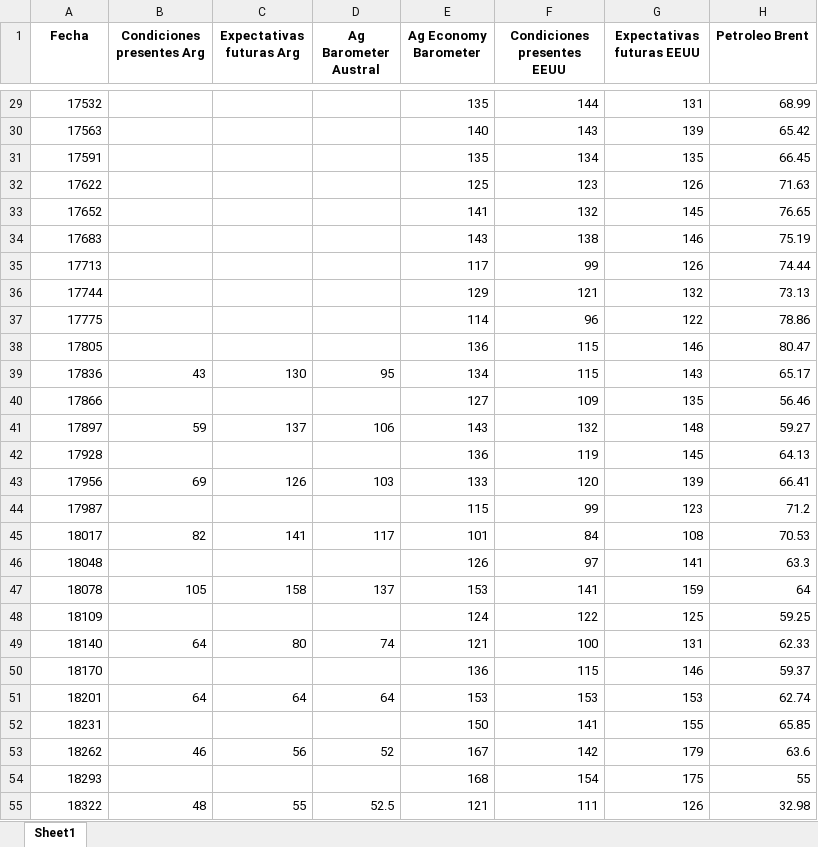
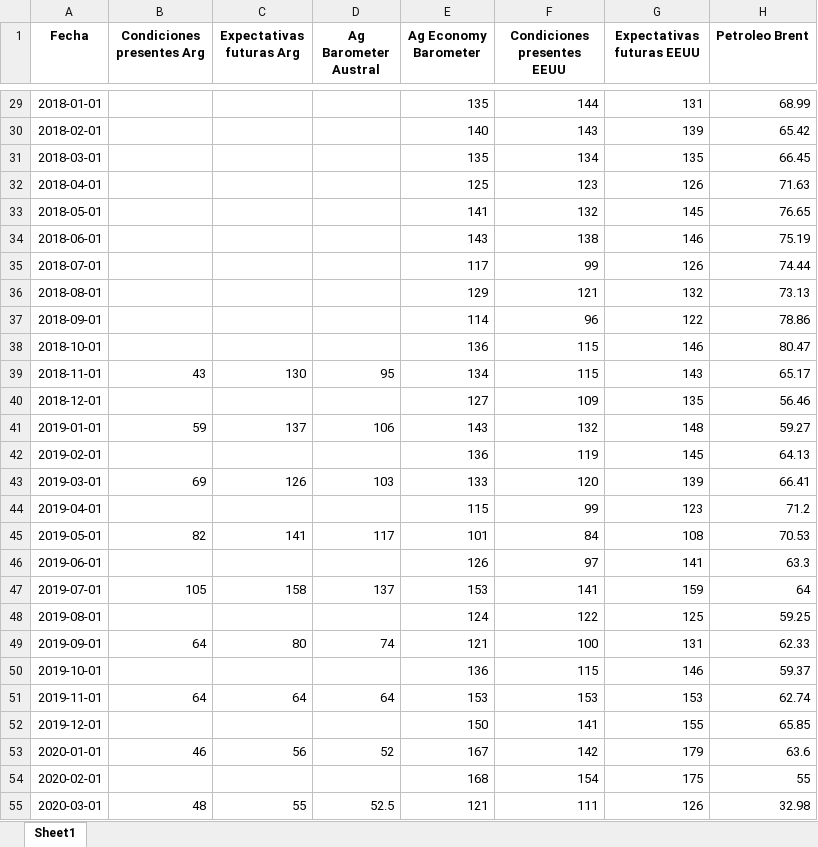
Before and after one commit to patricia-nsc/Practica-Profesional, an Excel workbook: Datos/Procesados/base_construida.xlsx, sheet Sheet1, drawn as a sheet; only a part is shown, gaps mark what is left out; values as stored, in another font and other column widths than the file's, no borders; the diff covers the shown part only; the diff names each change by its address in the sheet, - before the commit and + after, or states it on an @@ line.

```diff
--- a/Datos/Procesados/base_construida.xlsx (sheet Sheet1)
+++ b/Datos/Procesados/base_construida.xlsx (sheet Sheet1)
-A29 (Fecha): 17532
+A29 (Fecha): 2018-01-01
-A30 (Fecha): 17563
+A30 (Fecha): 2018-02-01
-A31 (Fecha): 17591
+A31 (Fecha): 2018-03-01
-A32 (Fecha): 17622
+A32 (Fecha): 2018-04-01
-A33 (Fecha): 17652
+A33 (Fecha): 2018-05-01
-A34 (Fecha): 17683
+A34 (Fecha): 2018-06-01
-A35 (Fecha): 17713
+A35 (Fecha): 2018-07-01
-A36 (Fecha): 17744
+A36 (Fecha): 2018-08-01
-A37 (Fecha): 17775
+A37 (Fecha): 2018-09-01
-A38 (Fecha): 17805
+A38 (Fecha): 2018-10-01
-A39 (Fecha): 17836
+A39 (Fecha): 2018-11-01
-A40 (Fecha): 17866
+A40 (Fecha): 2018-12-01
-A41 (Fecha): 17897
+A41 (Fecha): 2019-01-01
-A42 (Fecha): 17928
+A42 (Fecha): 2019-02-01
-A43 (Fecha): 17956
+A43 (Fecha): 2019-03-01
-A44 (Fecha): 17987
+A44 (Fecha): 2019-04-01
-A45 (Fecha): 18017
+A45 (Fecha): 2019-05-01
-A46 (Fecha): 18048
+A46 (Fecha): 2019-06-01
-A47 (Fecha): 18078
+A47 (Fecha): 2019-07-01
-A48 (Fecha): 18109
+A48 (Fecha): 2019-08-01
-A49 (Fecha): 18140
+A49 (Fecha): 2019-09-01
-A50 (Fecha): 18170
+A50 (Fecha): 2019-10-01
-A51 (Fecha): 18201
+A51 (Fecha): 2019-11-01
-A52 (Fecha): 18231
+A52 (Fecha): 2019-12-01
-A53 (Fecha): 18262
+A53 (Fecha): 2020-01-01
-A54 (Fecha): 18293
+A54 (Fecha): 2020-02-01
-A55 (Fecha): 18322
+A55 (Fecha): 2020-03-01
```
Also changed, not shown: 99 edited cells elsewhere in this sheet, 2 other files.
